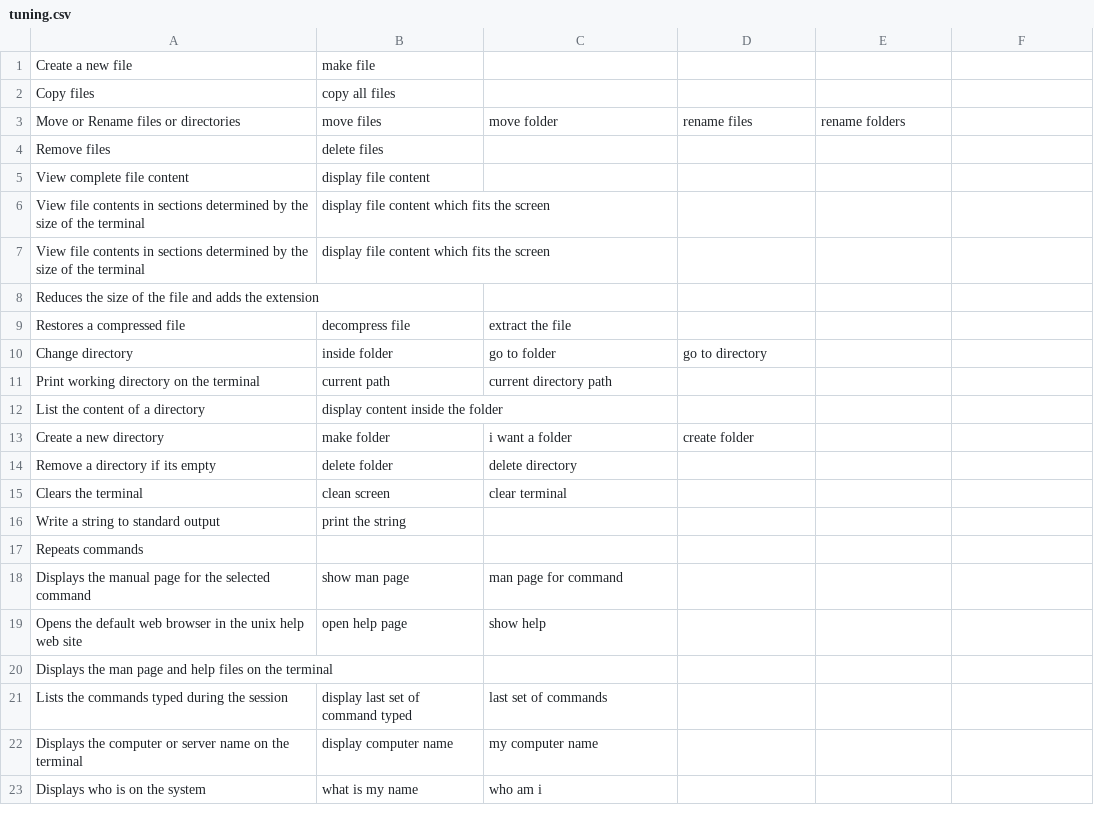
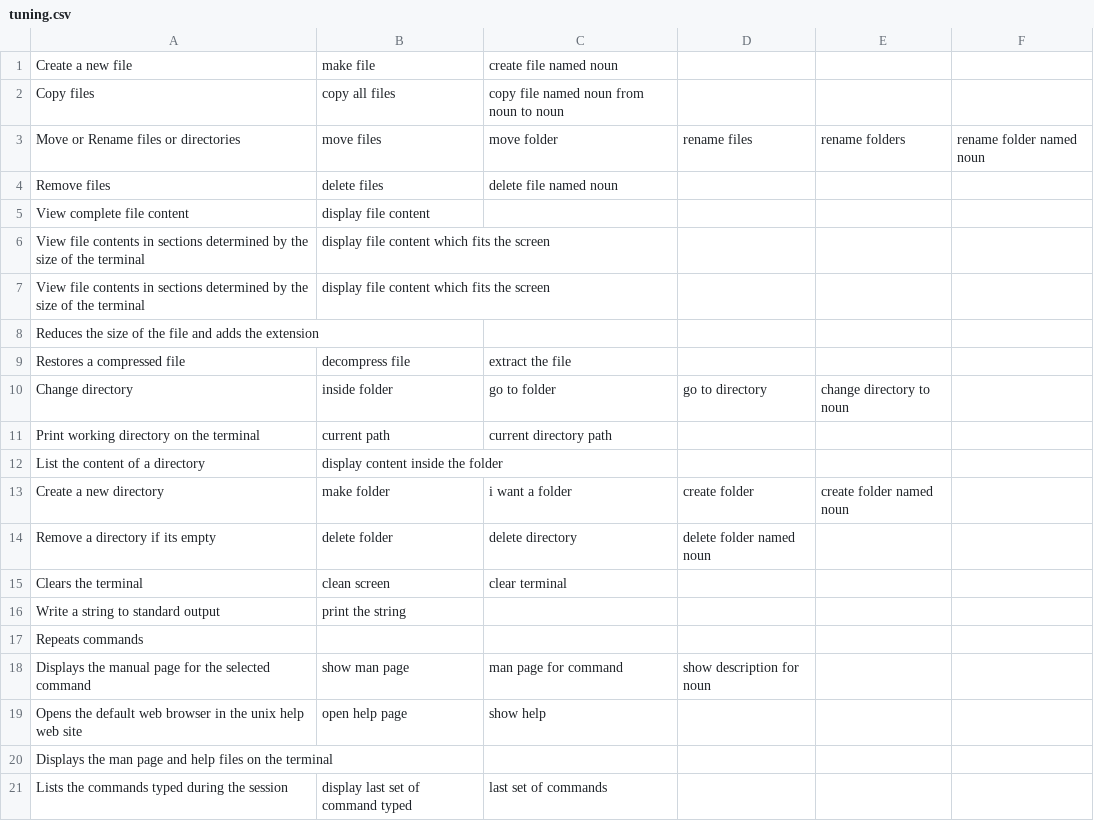
Before and after one commit to spi12der/NLIOS, a CSV file: tuning.csv, drawn as a sheet; only a part is shown; the shorter side is filled out with more unchanged rows; the diff names each change by its address in the sheet, - before the commit and + after, or states it on an @@ line.

```diff
--- a/tuning.csv
+++ b/tuning.csv
-C1: (empty)
+C1: create file named noun
-C2: (empty)
+C2: copy file named noun from noun to noun
-F3: (empty)
+F3: rename folder named noun
-C4: (empty)
+C4: delete file named noun
-E10: (empty)
+E10: change directory to noun
-E13: (empty)
+E13: create folder named noun
-D14: (empty)
+D14: delete folder named noun
-D18: (empty)
+D18: show description for noun
```
Also changed, not shown: commands.csv, testdata.csv, 13 other files.
